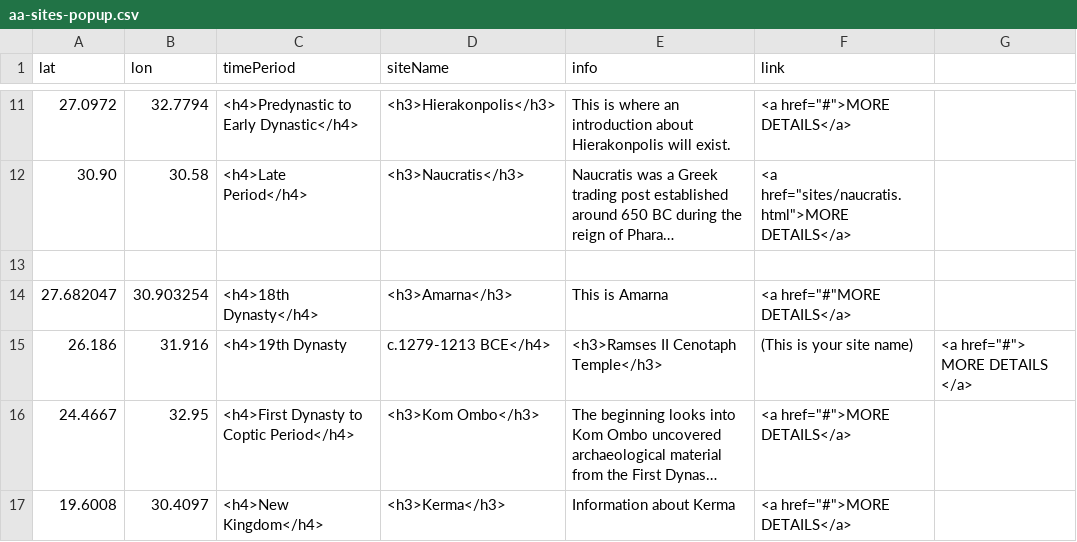
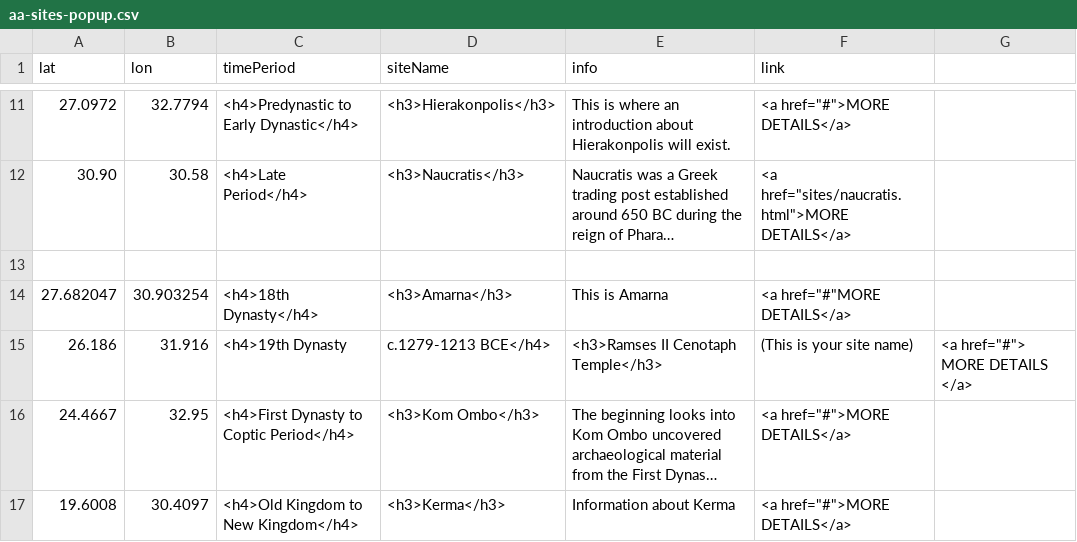
Before and after one commit to msu-anthropology/daea-fs14, a CSV file: sites/aa-sites-popup.csv, drawn as a sheet; only a part is shown, gaps mark what is left out; long unchanged cells end in …; the diff names each change by its address in the sheet, - before the commit and + after, or states it on an @@ line.

Commit message:
Changed Date of Site

```diff
--- a/sites/aa-sites-popup.csv
+++ b/sites/aa-sites-popup.csv
-C17 (timePeriod): <h4>New Kingdom</h4>
+C17 (timePeriod): <h4>Old Kingdom to New Kingdom</h4>
```
